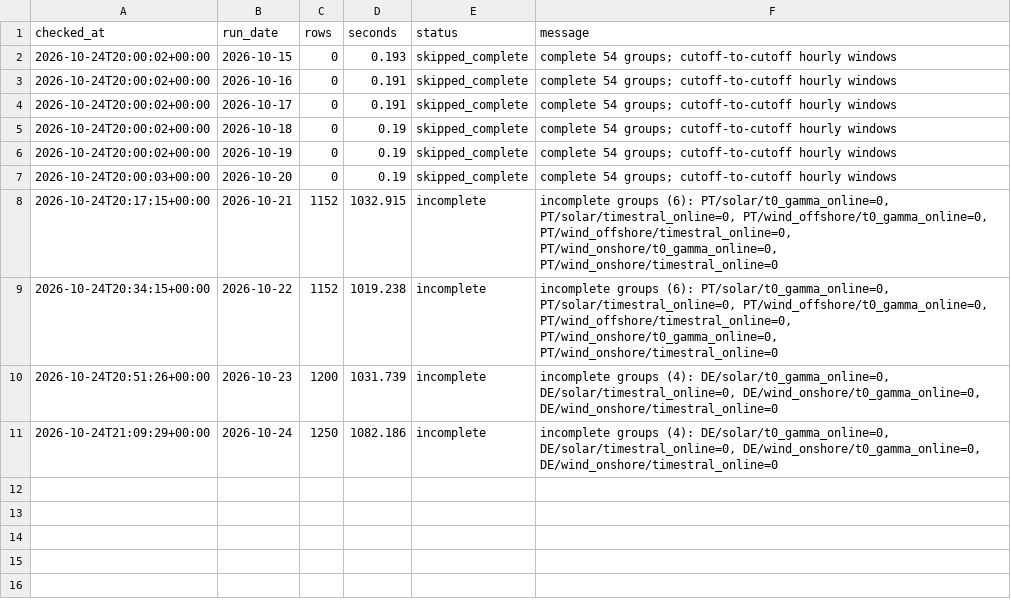
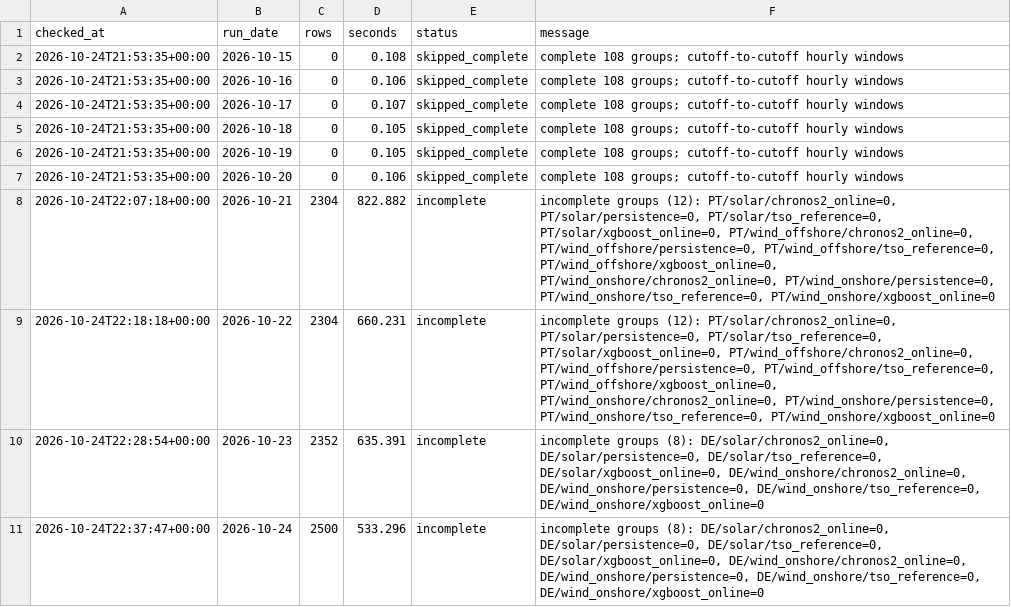
Before and after one commit to XiaoyuJIN97/tp-plus-plus-real-time-forecasting-dashboard, a CSV file: data/backfill/backfill_2026-10-15_2026-10-24.csv, drawn as a sheet.

```diff
--- a/data/backfill/backfill_2026-10-15_2026-10-24.csv
+++ b/data/backfill/backfill_2026-10-15_2026-10-24.csv
@@ -1,11 +1,11 @@
 checked_at,run_date,rows,seconds,status,message
-2026-10-24T20:00:02+00:00,2026-10-15,0,0.193,skipped_complete,complete 54 groups; cutoff-to-cutoff hourly windows
-2026-10-24T20:00:02+00:00,2026-10-16,0,0.191,skipped_complete,complete 54 groups; cutoff-to-cutoff hourly windows
-2026-10-24T20:00:02+00:00,2026-10-17,0,0.191,skipped_complete,complete 54 groups; cutoff-to-cutoff hourly windows
-2026-10-24T20:00:02+00:00,2026-10-18,0,0.19,skipped_complete,complete 54 groups; cutoff-to-cutoff hourly windows
-2026-10-24T20:00:02+00:00,2026-10-19,0,0.19,skipped_complete,complete 54 groups; cutoff-to-cutoff hourly windows
-2026-10-24T20:00:03+00:00,2026-10-20,0,0.19,skipped_complete,complete 54 groups; cutoff-to-cutoff hourly windows
-2026-10-24T20:17:15+00:00,2026-10-21,1152,1032.915,incomplete,"incomplete groups (6): PT/solar/t0_gamma_online=0, PT/solar/timestral_online=0, PT/wind_offshore/t0_gamma_online=0, PT/wind_offshore/timestral_online=0, PT/wind_onshore/t0_gamma_online=0, PT/wind_onshore/timestral_online=0"
-2026-10-24T20:34:15+00:00,2026-10-22,1152,1019.238,incomplete,"incomplete groups (6): PT/solar/t0_gamma_online=0, PT/solar/timestral_online=0, PT/wind_offshore/t0_gamma_online=0, PT/wind_offshore/timestral_online=0, PT/wind_onshore/t0_gamma_online=0, PT/wind_onshore/timestral_online=0"
-2026-10-24T20:51:26+00:00,2026-10-23,1200,1031.739,incomplete,"incomplete groups (4): DE/solar/t0_gamma_online=0, DE/solar/timestral_online=0, DE/wind_onshore/t0_gamma_online=0, DE/wind_onshore/timestral_online=0"
-2026-10-24T21:09:29+00:00,2026-10-24,1250,1082.186,incomplete,"incomplete groups (4): DE/solar/t0_gamma_online=0, DE/solar/timestral_online=0, DE/wind_onshore/t0_gamma_online=0, DE/wind_onshore/timestral_online=0"
+2026-10-24T21:53:35+00:00,2026-10-15,0,0.108,skipped_complete,complete 108 groups; cutoff-to-cutoff hourly windows
+2026-10-24T21:53:35+00:00,2026-10-16,0,0.106,skipped_complete,complete 108 groups; cutoff-to-cutoff hourly windows
+2026-10-24T21:53:35+00:00,2026-10-17,0,0.107,skipped_complete,complete 108 groups; cutoff-to-cutoff hourly windows
+2026-10-24T21:53:35+00:00,2026-10-18,0,0.105,skipped_complete,complete 108 groups; cutoff-to-cutoff hourly windows
+2026-10-24T21:53:35+00:00,2026-10-19,0,0.105,skipped_complete,complete 108 groups; cutoff-to-cutoff hourly windows
+2026-10-24T21:53:35+00:00,2026-10-20,0,0.106,skipped_complete,complete 108 groups; cutoff-to-cutoff hourly windows
+2026-10-24T22:07:18+00:00,2026-10-21,2304,822.882,incomplete,"incomplete groups (12): PT/solar/chronos2_online=0, PT/solar/persistence=0, PT/solar/tso_reference=0, PT/solar/xgboost_online=0, PT/wind_offshore/chronos2_online=0, PT/wind_offshore/persistence=0, PT/wind_offshore/tso_reference=0, PT/wind_offshore/xgboost_online=0, PT/wind_onshore/chronos2_online=0, PT/wind_onshore/persistence=0, PT/wind_onshore/tso_reference=0, PT/wind_onshore/xgboost_online=0"
+2026-10-24T22:18:18+00:00,2026-10-22,2304,660.231,incomplete,"incomplete groups (12): PT/solar/chronos2_online=0, PT/solar/persistence=0, PT/solar/tso_reference=0, PT/solar/xgboost_online=0, PT/wind_offshore/chronos2_online=0, PT/wind_offshore/persistence=0, PT/wind_offshore/tso_reference=0, PT/wind_offshore/xgboost_online=0, PT/wind_onshore/chronos2_online=0, PT/wind_onshore/persistence=0, PT/wind_onshore/tso_reference=0, PT/wind_onshore/xgboost_online=0"
+2026-10-24T22:28:54+00:00,2026-10-23,2352,635.391,incomplete,"incomplete groups (8): DE/solar/chronos2_online=0, DE/solar/persistence=0, DE/solar/tso_reference=0, DE/solar/xgboost_online=0, DE/wind_onshore/chronos2_online=0, DE/wind_onshore/persistence=0, DE/wind_onshore/tso_reference=0, DE/wind_onshore/xgboost_online=0"
+2026-10-24T22:37:47+00:00,2026-10-24,2500,533.296,incomplete,"incomplete groups (8): DE/solar/chronos2_online=0, DE/solar/persistence=0, DE/solar/tso_reference=0, DE/solar/xgboost_online=0, DE/wind_onshore/chronos2_online=0, DE/wind_onshore/persistence=0, DE/wind_onshore/tso_reference=0, DE/wind_onshore/xgboost_online=0"
```
Also changed, not shown: data/backfill/backfill_latest.csv, data/issues/issue_log.csv, 4 other files.
